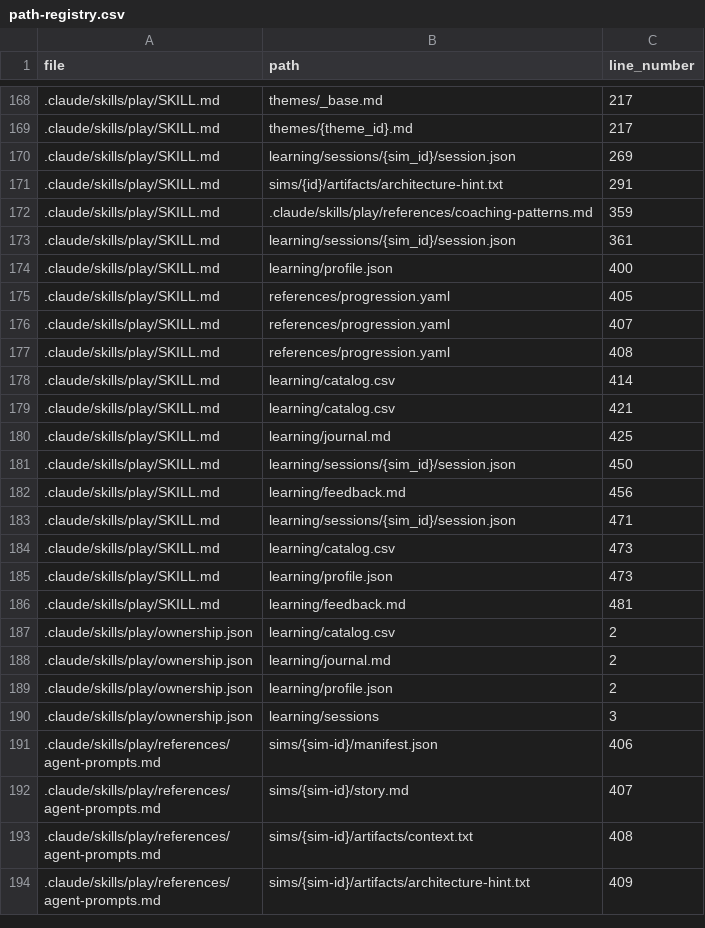
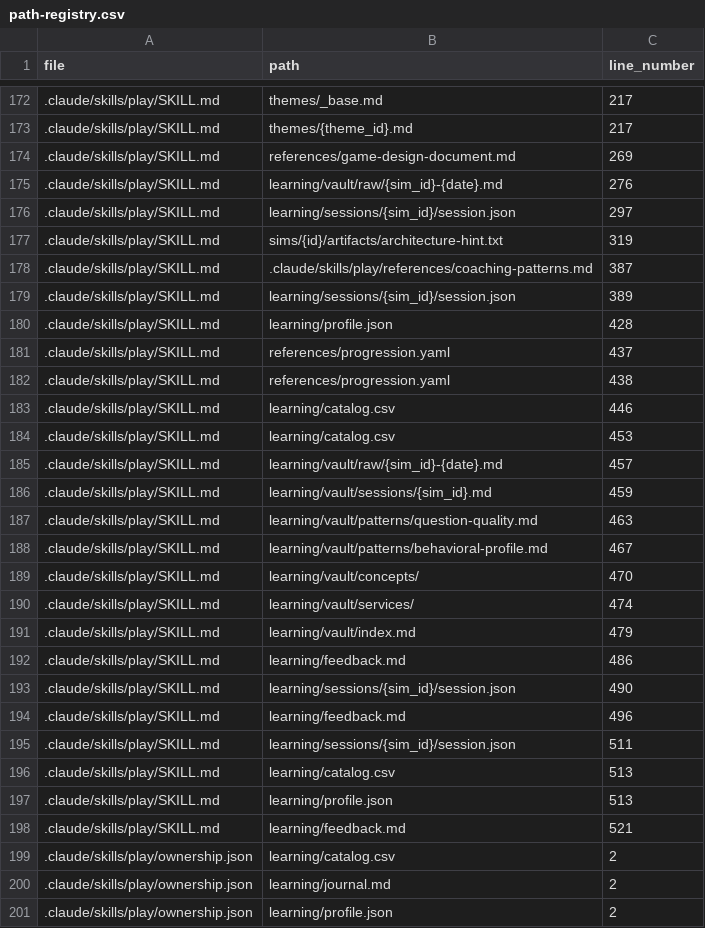
Before and after one commit to drashtishah/aws-simulator, a CSV file: references/path-registry.csv, drawn as a sheet; only a part is shown, gaps mark what is left out; the shorter side is filled out with more unchanged rows; the diff covers the shown part only.

```diff
--- a/references/path-registry.csv
+++ b/references/path-registry.csv
@@ -169,19 +173,27 @@ file,path,line_number
 .claude/skills/play/SKILL.md,themes/{theme_id}.md,217
-.claude/skills/play/SKILL.md,learning/sessions/{sim_id}/session.json,269
-.claude/skills/play/SKILL.md,sims/{id}/artifacts/architecture-hint.txt,291
-.claude/skills/play/SKILL.md,.claude/skills/play/references/coaching-patterns.md,359
-.claude/skills/play/SKILL.md,learning/sessions/{sim_id}/session.json,361
-.claude/skills/play/SKILL.md,learning/profile.json,400
-.claude/skills/play/SKILL.md,references/progression.yaml,405
-.claude/skills/play/SKILL.md,references/progression.yaml,407
-.claude/skills/play/SKILL.md,references/progression.yaml,408
-.claude/skills/play/SKILL.md,learning/catalog.csv,414
-.claude/skills/play/SKILL.md,learning/catalog.csv,421
-.claude/skills/play/SKILL.md,learning/journal.md,425
-.claude/skills/play/SKILL.md,learning/sessions/{sim_id}/session.json,450
-.claude/skills/play/SKILL.md,learning/feedback.md,456
-.claude/skills/play/SKILL.md,learning/sessions/{sim_id}/session.json,471
-.claude/skills/play/SKILL.md,learning/catalog.csv,473
-.claude/skills/play/SKILL.md,learning/profile.json,473
-.claude/skills/play/SKILL.md,learning/feedback.md,481
+.claude/skills/play/SKILL.md,references/game-design-document.md,269
+.claude/skills/play/SKILL.md,learning/vault/raw/{sim_id}-{date}.md,276
+.claude/skills/play/SKILL.md,learning/sessions/{sim_id}/session.json,297
+.claude/skills/play/SKILL.md,sims/{id}/artifacts/architecture-hint.txt,319
+.claude/skills/play/SKILL.md,.claude/skills/play/references/coaching-patterns.md,387
+.claude/skills/play/SKILL.md,learning/sessions/{sim_id}/session.json,389
+.claude/skills/play/SKILL.md,learning/profile.json,428
+.claude/skills/play/SKILL.md,references/progression.yaml,437
+.claude/skills/play/SKILL.md,references/progression.yaml,438
+.claude/skills/play/SKILL.md,learning/catalog.csv,446
+.claude/skills/play/SKILL.md,learning/catalog.csv,453
+.claude/skills/play/SKILL.md,learning/vault/raw/{sim_id}-{date}.md,457
+.claude/skills/play/SKILL.md,learning/vault/sessions/{sim_id}.md,459
+.claude/skills/play/SKILL.md,learning/vault/patterns/question-quality.md,463
+.claude/skills/play/SKILL.md,learning/vault/patterns/behavioral-profile.md,467
+.claude/skills/play/SKILL.md,learning/vault/concepts/,470
+.claude/skills/play/SKILL.md,learning/vault/services/,474
+.claude/skills/play/SKILL.md,learning/vault/index.md,479
+.claude/skills/play/SKILL.md,learning/feedback.md,486
+.claude/skills/play/SKILL.md,learning/sessions/{sim_id}/session.json,490
+.claude/skills/play/SKILL.md,learning/feedback.md,496
+.claude/skills/play/SKILL.md,learning/sessions/{sim_id}/session.json,511
+.claude/skills/play/SKILL.md,learning/catalog.csv,513
+.claude/skills/play/SKILL.md,learning/profile.json,513
+.claude/skills/play/SKILL.md,learning/feedback.md,521
 .claude/skills/play/ownership.json,learning/catalog.csv,2
```
Also changed, not shown: 4 added rows and 20 edited cells elsewhere in this file, 10 other files.
